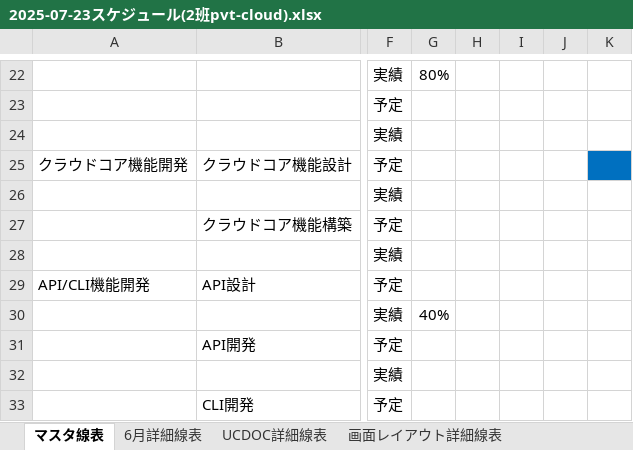
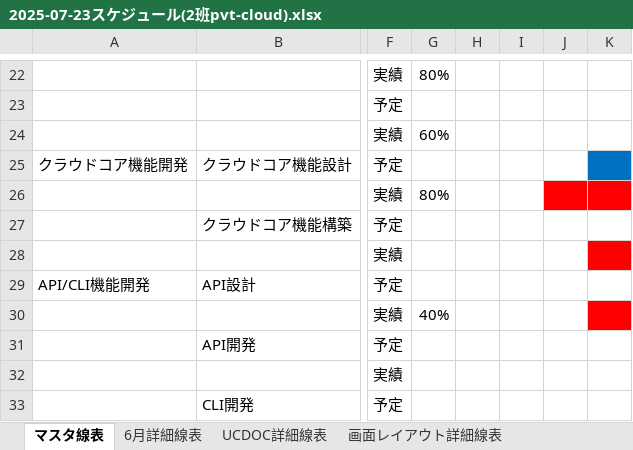
Before and after one commit to okkass/Kamata-Cloud-Infrastructure, an Excel workbook: docs/スケジュール/2025-07-23スケジュール(2班pvt-cloud).xlsx, sheet マスタ線表, drawn as a sheet; only a part is shown, gaps mark what is left out; values as stored, in another font and other column widths than the file's, no borders; the diff names each change by its address in the sheet, - before the commit and + after, or states it on an @@ line.

Commit message:
スケジュール微修正

```diff
--- a/docs/スケジュール/2025-07-23スケジュール(2班pvt-cloud).xlsx (sheet マスタ線表)
+++ b/docs/スケジュール/2025-07-23スケジュール(2班pvt-cloud).xlsx (sheet マスタ線表)
-G24: (empty)
+G24: 60%
-G26: (empty)
+G26: 80%
-J26:K26 fill: none
+J26:K26 fill: #FF0000
-K28 fill: none
+K28 fill: #FF0000
-K30 fill: none
+K30 fill: #FF0000
```
